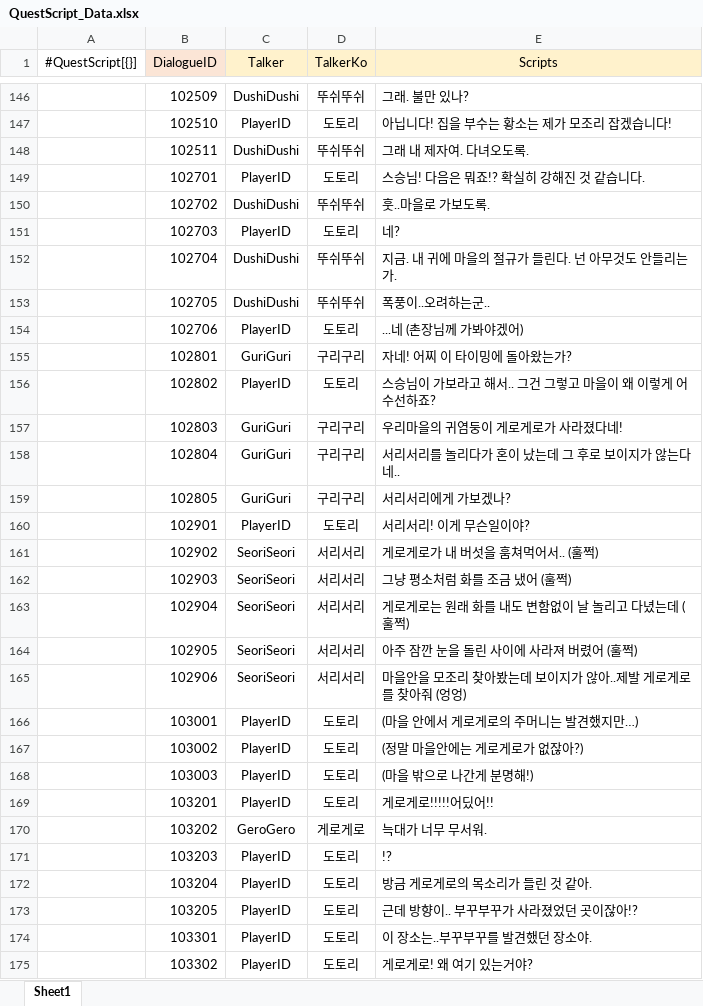
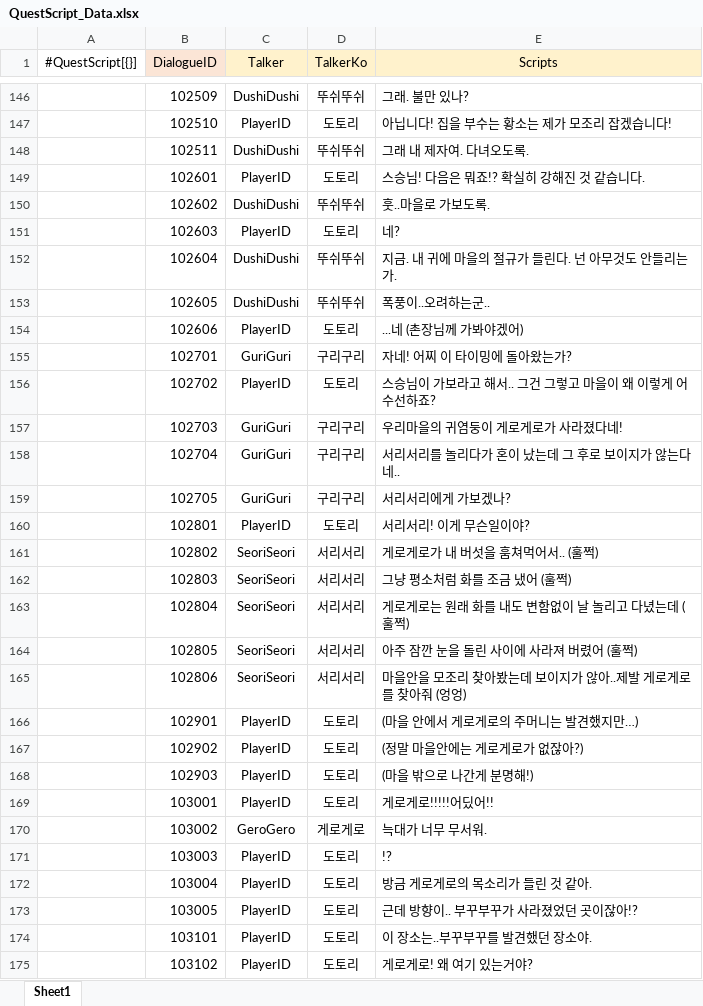
Before and after one commit to gunwonpark/Secret-of-Night, an Excel workbook: excel2json-master/QuestScript_Data.xlsx, sheet Sheet1, drawn as a sheet; only a part is shown, gaps mark what is left out; values as stored, in another font and other column widths than the file's, no borders; the diff covers the shown part only; the diff names each change by its address in the sheet, - before the commit and + after, or states it on an @@ line.

```diff
--- a/excel2json-master/QuestScript_Data.xlsx (sheet Sheet1)
+++ b/excel2json-master/QuestScript_Data.xlsx (sheet Sheet1)
-B149 (DialogueID): 102701
+B149 (DialogueID): 102601
-B150 (DialogueID): 102702
+B150 (DialogueID): 102602
-B151 (DialogueID): 102703
+B151 (DialogueID): 102603
-B152 (DialogueID): 102704
+B152 (DialogueID): 102604
-B153 (DialogueID): 102705
+B153 (DialogueID): 102605
-B154 (DialogueID): 102706
+B154 (DialogueID): 102606
-B155 (DialogueID): 102801
+B155 (DialogueID): 102701
-B156 (DialogueID): 102802
+B156 (DialogueID): 102702
-B157 (DialogueID): 102803
+B157 (DialogueID): 102703
-B158 (DialogueID): 102804
+B158 (DialogueID): 102704
-B159 (DialogueID): 102805
+B159 (DialogueID): 102705
-B160 (DialogueID): 102901
+B160 (DialogueID): 102801
-B161 (DialogueID): 102902
+B161 (DialogueID): 102802
-B162 (DialogueID): 102903
+B162 (DialogueID): 102803
-B163 (DialogueID): 102904
+B163 (DialogueID): 102804
-B164 (DialogueID): 102905
+B164 (DialogueID): 102805
-B165 (DialogueID): 102906
+B165 (DialogueID): 102806
-B166 (DialogueID): 103001
+B166 (DialogueID): 102901
-B167 (DialogueID): 103002
+B167 (DialogueID): 102902
-B168 (DialogueID): 103003
+B168 (DialogueID): 102903
-B169 (DialogueID): 103201
+B169 (DialogueID): 103001
-B170 (DialogueID): 103202
+B170 (DialogueID): 103002
-B171 (DialogueID): 103203
+B171 (DialogueID): 103003
-B172 (DialogueID): 103204
+B172 (DialogueID): 103004
-B173 (DialogueID): 103205
+B173 (DialogueID): 103005
-B174 (DialogueID): 103301
+B174 (DialogueID): 103101
-B175 (DialogueID): 103302
+B175 (DialogueID): 103102
```
Also changed, not shown: 96 edited cells elsewhere in this sheet, 11 other files.
